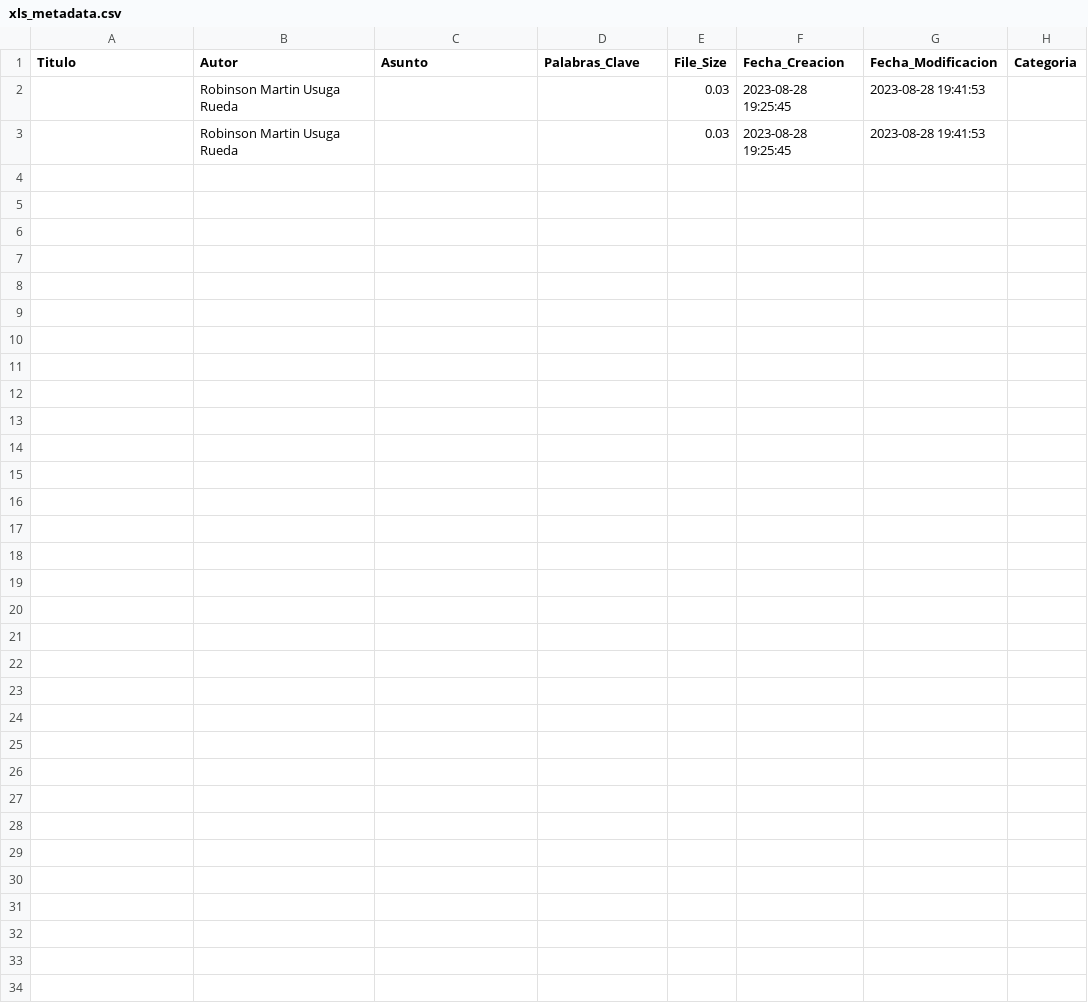
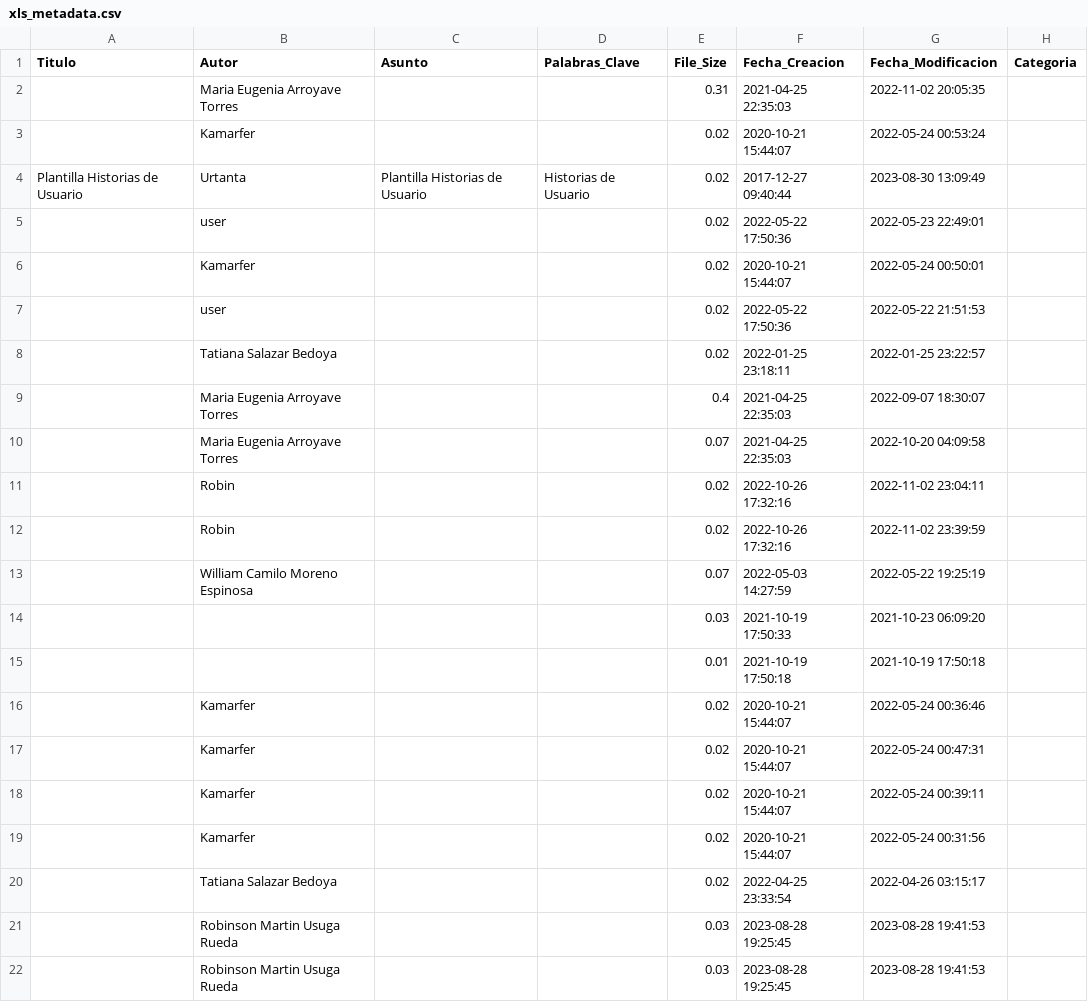
Before and after one commit to santiagomunera0/metadata, a CSV file: 02_output/RAW/xls_metadata.csv, drawn as a sheet.

```diff
--- a/02_output/RAW/xls_metadata.csv
+++ b/02_output/RAW/xls_metadata.csv
@@ -1,2 +1,21 @@
 Titulo,Autor,Asunto,Palabras_Clave,File_Size,Fecha_Creacion,Fecha_Modificacion,Categoria
+,Maria Eugenia Arroyave Torres,,,0.31,2021-04-25 22:35:03,2022-11-02 20:05:35,
+,Kamarfer,,,0.02,2020-10-21 15:44:07,2022-05-24 00:53:24,
+Plantilla Historias de Usuario,Urtanta,Plantilla Historias de Usuario,Historias de Usuario,0.02,2017-12-27 09:40:44,2023-08-30 13:09:49,
+,user,,,0.02,2022-05-22 17:50:36,2022-05-23 22:49:01,
+,Kamarfer,,,0.02,2020-10-21 15:44:07,2022-05-24 00:50:01,
+,user,,,0.02,2022-05-22 17:50:36,2022-05-22 21:51:53,
+,Tatiana Salazar Bedoya,,,0.02,2022-01-25 23:18:11,2022-01-25 23:22:57,
+,Maria Eugenia Arroyave Torres,,,0.4,2021-04-25 22:35:03,2022-09-07 18:30:07,
+,Maria Eugenia Arroyave Torres,,,0.07,2021-04-25 22:35:03,2022-10-20 04:09:58,
+,Robin,,,0.02,2022-10-26 17:32:16,2022-11-02 23:04:11,
+,Robin,,,0.02,2022-10-26 17:32:16,2022-11-02 23:39:59,
+,William Camilo Moreno Espinosa,,,0.07,2022-05-03 14:27:59,2022-05-22 19:25:19,
+,,,,0.03,2021-10-19 17:50:33,2021-10-23 06:09:20,
+,,,,0.01,2021-10-19 17:50:18,2021-10-19 17:50:18,
+,Kamarfer,,,0.02,2020-10-21 15:44:07,2022-05-24 00:36:46,
+,Kamarfer,,,0.02,2020-10-21 15:44:07,2022-05-24 00:47:31,
+,Kamarfer,,,0.02,2020-10-21 15:44:07,2022-05-24 00:39:11,
+,Kamarfer,,,0.02,2020-10-21 15:44:07,2022-05-24 00:31:56,
+,Tatiana Salazar Bedoya,,,0.02,2022-04-25 23:33:54,2022-04-26 03:15:17,
 ,Robinson Martin Usuga Rueda,,,0.03,2023-08-28 19:25:45,2023-08-28 19:41:53,
```
Also changed, not shown: 02_output/RAW/ppt_metadata.csv, 4 other files.
